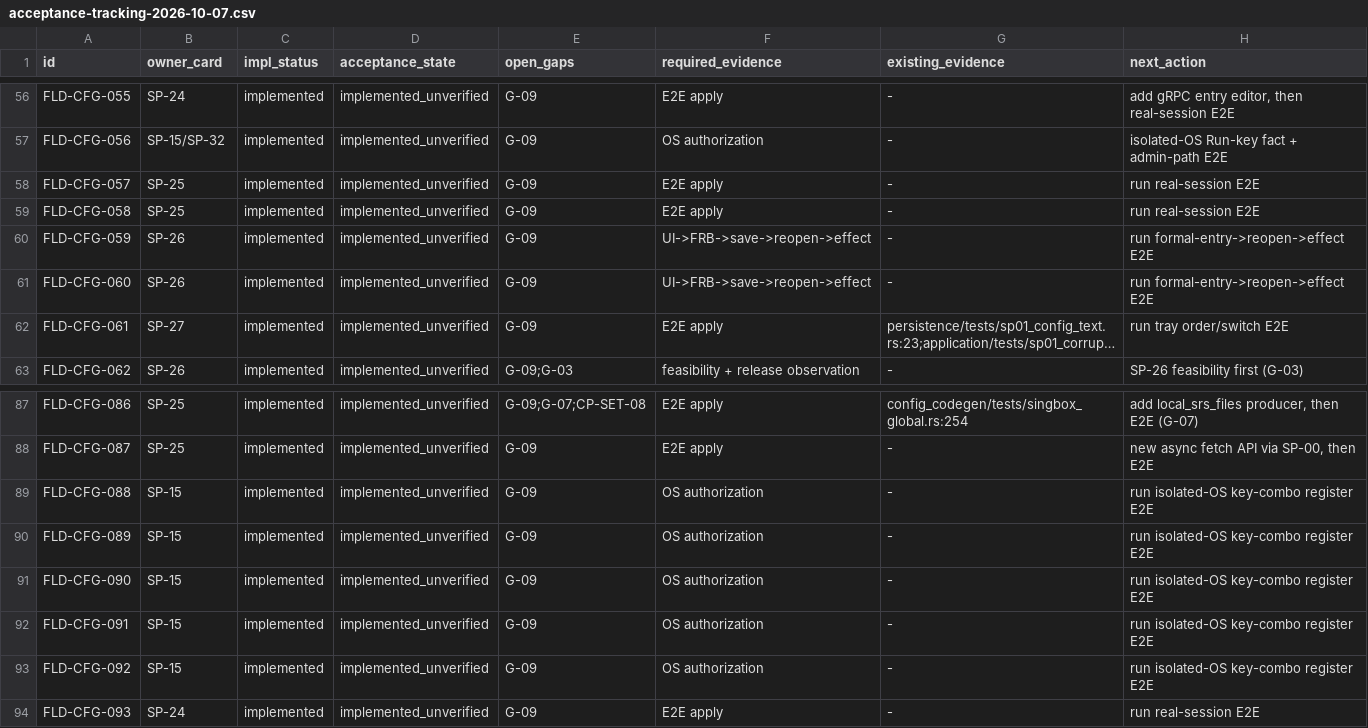
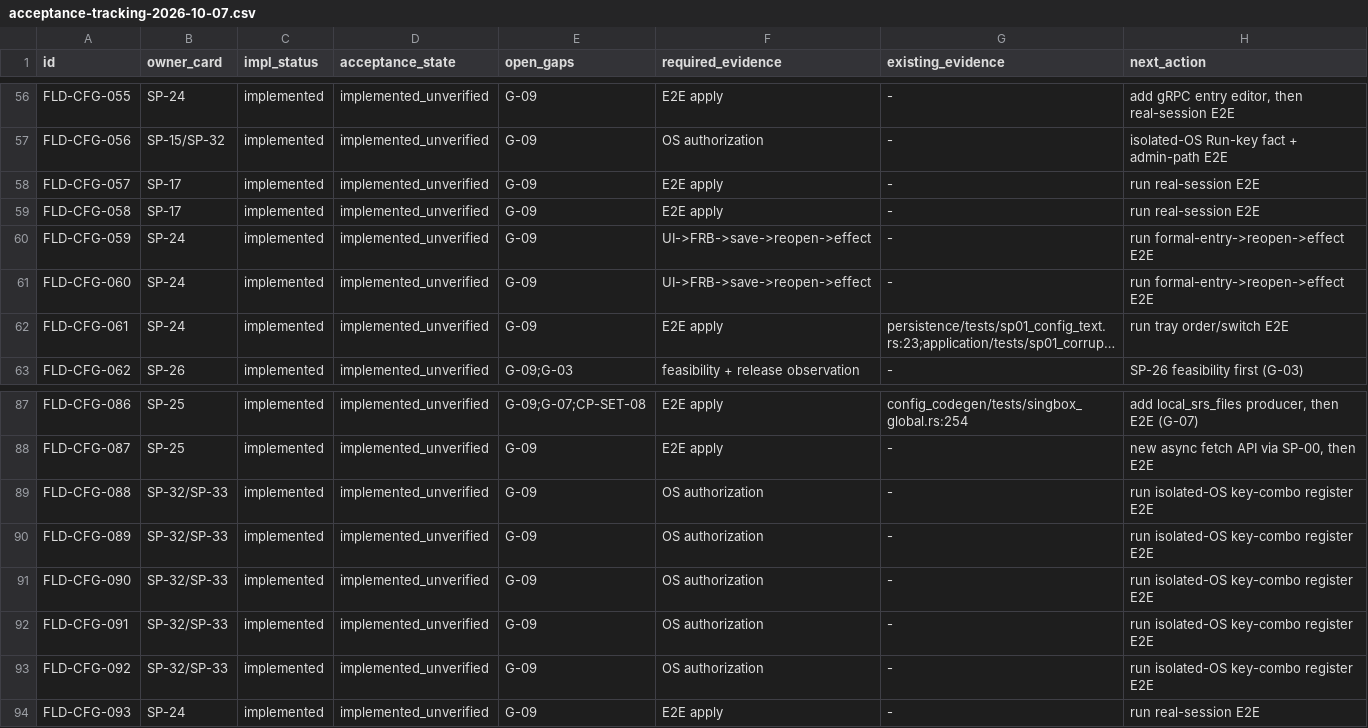
Before and after one commit to ds0chic/v2rayn-r-flclash-rust, a CSV file: docs/evidence/stable-port/SP-23/acceptance-tracking-2026-10-07.csv, drawn as a sheet; only a part is shown, gaps mark what is left out; long unchanged cells end in …; the diff names each change by its address in the sheet, - before the commit and + after, or states it on an @@ line.

Commit message:
Low-load finish: per-leaf ownership rulings (057/058->SP-17 SD-13, 059-061->SP-24 SD-07, 088-092->SP-32/33 SD-18) across docs+ledger, owner table recomputed (unclear=0); L1 tracking doc for SP28-L1-001..003; sp28 audit script SP23_IDS refreshed to 180 + regeneration warning

```diff
--- a/docs/evidence/stable-port/SP-23/acceptance-tracking-2026-10-07.csv
+++ b/docs/evidence/stable-port/SP-23/acceptance-tracking-2026-10-07.csv
-B58:B59 (owner_card): SP-25
+B58:B59 (owner_card): SP-17
-B60:B61 (owner_card): SP-26
+B60:B61 (owner_card): SP-24
-B62 (owner_card): SP-27
+B62 (owner_card): SP-24
-B89:B93 (owner_card): SP-15
+B89:B93 (owner_card): SP-32/SP-33
```
Also changed, not shown: 13 other files.
